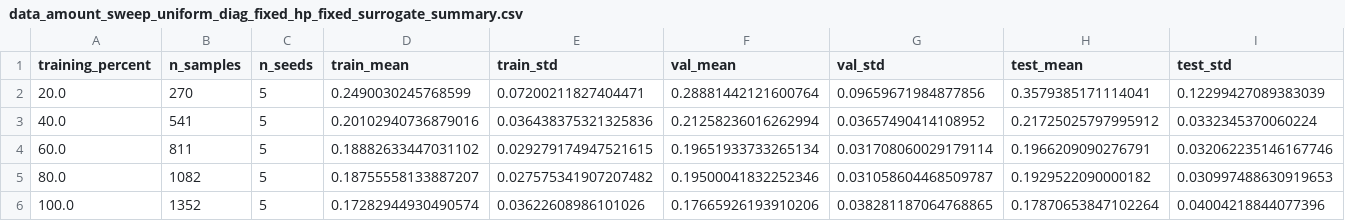
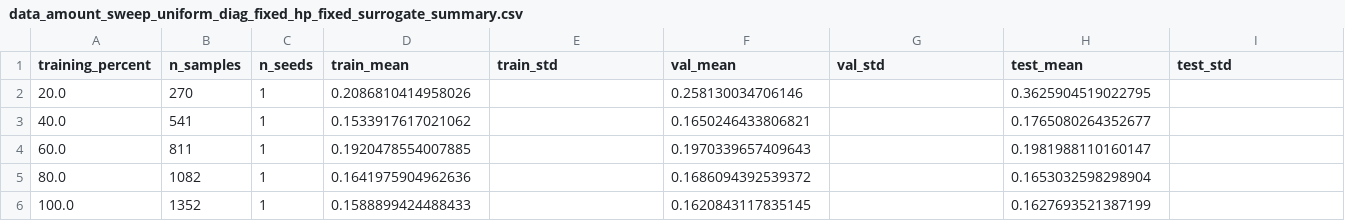
Before and after one commit to CosmiQuantum/ML_qubit_design, a CSV file: experiments/model_predict_qubit_TransmonCross_Hamiltonian_params/results/data_amount_sweep_uniform_diag/data_amount_sweep_uniform_diag_fixed_hp_fixed_surrogate_summary.csv, drawn as a sheet.

```diff
--- a/experiments/model_predict_qubit_TransmonCross_Hamiltonian_params/results/data_amount_sweep_uniform_diag/data_amount_sweep_uniform_diag_fixed_hp_fixed_surrogate_summary.csv
+++ b/experiments/model_predict_qubit_TransmonCross_Hamiltonian_params/results/data_amount_sweep_uniform_diag/data_amount_sweep_uniform_diag_fixed_hp_fixed_surrogate_summary.csv
@@ -1,6 +1,6 @@
 training_percent,n_samples,n_seeds,train_mean,train_std,val_mean,val_std,test_mean,test_std
-20.0,270,5,0.2490030245768599,0.07200211827404471,0.28881442121600764,0.09659671984877856,0.3579385171114041,0.12299427089383039
-40.0,541,5,0.20102940736879016,0.036438375321325836,0.21258236016262994,0.03657490414108952,0.21725025797995912,0.0332345370060224
-60.0,811,5,0.18882633447031102,0.029279174947521615,0.19651933733265134,0.031708060029179114,0.1966209090276791,0.032062235146167746
-80.0,1082,5,0.18755558133887207,0.027575341907207482,0.19500041832252346,0.031058604468509787,0.1929522090000182,0.030997488630919653
-100.0,1352,5,0.17282944930490574,0.03622608986101026,0.17665926193910206,0.038281187064768865,0.17870653847102264,0.04004218844077396
+20.0,270,1,0.2086810414958026,,0.258130034706146,,0.3625904519022795,
+40.0,541,1,0.1533917617021062,,0.1650246433806821,,0.1765080264352677,
+60.0,811,1,0.1920478554007885,,0.1970339657409643,,0.1981988110160147,
+80.0,1082,1,0.1641975904962636,,0.1686094392539372,,0.1653032598298904,
+100.0,1352,1,0.1588899424488433,,0.1620843117835145,,0.1627693521387199,
```
Also changed, not shown: experiments/model_predict_qubit_TransmonCross_Hamiltonian_params/results/data_amount_sweep_uniform_diag/data_amount_sweep_uniform_diag_fixed_hp_retrain_both_summary.csv, experiments/model_predict_qubit_TransmonCross_Hamiltonian_params/results/data_amount_sweep_uniform_diag/data_amount_sweep_uniform_diag_tuned_inverse_hp_fixed_surrogate_summary.csv, 13 other files.
